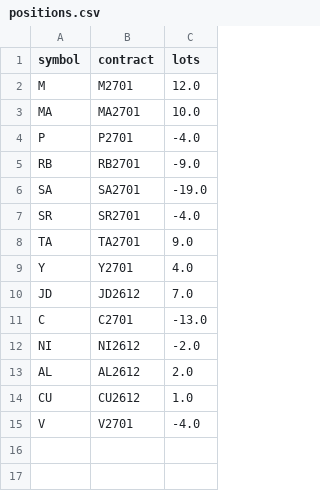
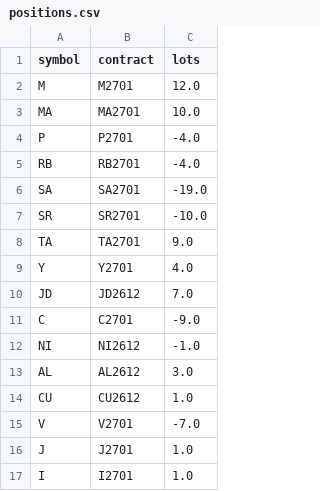
Before and after one commit to goodzcyabc/cta-china-futures, a CSV file: paper/v01/positions.csv, drawn as a sheet.

```diff
--- a/paper/v01/positions.csv
+++ b/paper/v01/positions.csv
@@ -4,5 +4,5 @@ MA,MA2701,10.0
 P,P2701,-4.0
-RB,RB2701,-9.0
+RB,RB2701,-4.0
 SA,SA2701,-19.0
-SR,SR2701,-4.0
+SR,SR2701,-10.0
 TA,TA2701,9.0
@@ -10,6 +10,8 @@ Y,Y2701,4.0
 JD,JD2612,7.0
-C,C2701,-13.0
-NI,NI2612,-2.0
-AL,AL2612,2.0
+C,C2701,-9.0
+NI,NI2612,-1.0
+AL,AL2612,3.0
 CU,CU2612,1.0
-V,V2701,-4.0
+V,V2701,-7.0
+J,J2701,1.0
+I,I2701,1.0
```
Also changed, not shown: paper/v01/equity.csv, paper/v01r/equity.csv, 57 other files.
